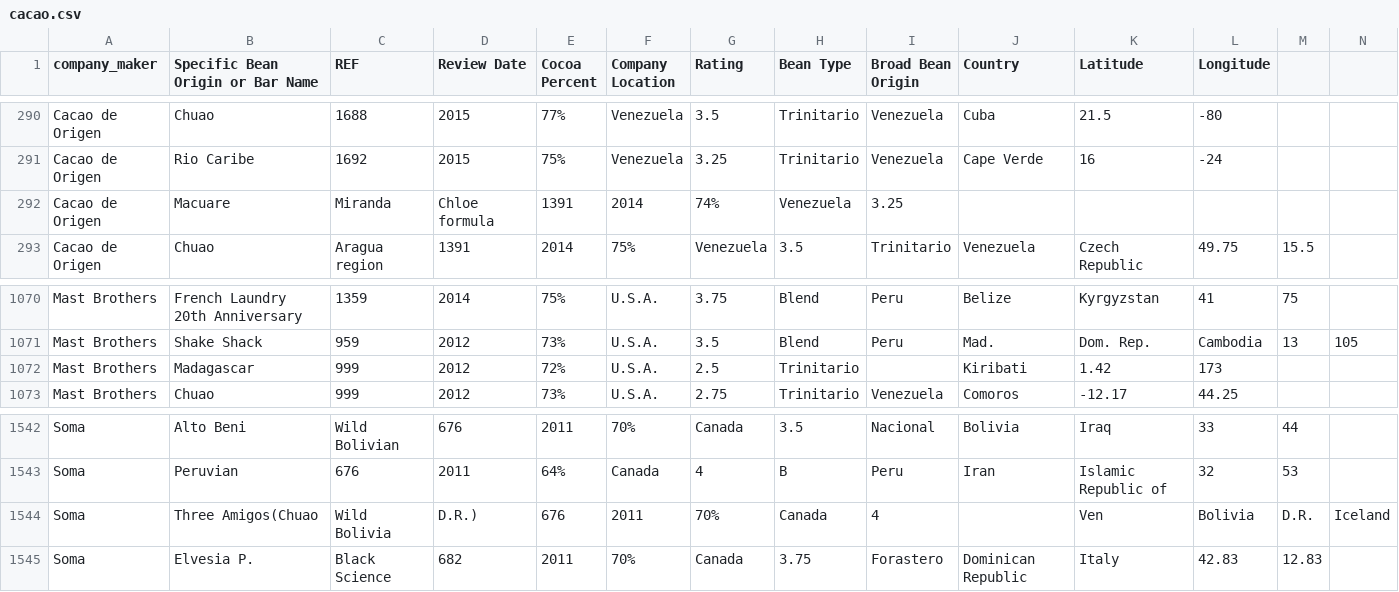
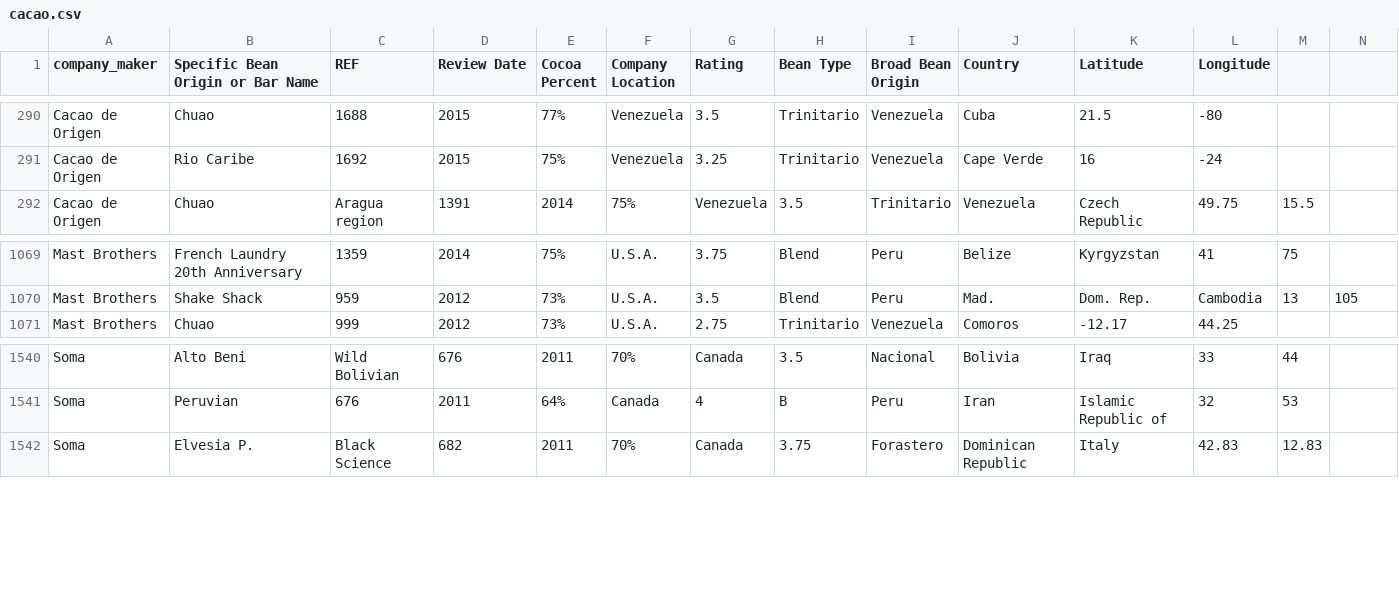
Before and after one commit to I-Georg/t03ig18AWADI-I-Georg, a CSV file: lib/assets/cacao.csv, drawn as a sheet; only a part is shown, gaps mark what is left out; rows hold the shown columns only; the diff names each change by its address in the sheet, - before the commit and + after, or states it on an @@ line.

```diff
--- a/lib/assets/cacao.csv
+++ b/lib/assets/cacao.csv
-row 292: Cacao de Origen | Macuare | Miranda | Chloe formula | 1391 | 2014 | 74% | Venezuela | 3.25
-row 1072: Mast Brothers | Madagascar | 999 | 2012 | 72% | U.S.A. | 2.5 | Trinitario |  | Kiribati | 1.42 | 173
-row 1544: Soma | Three Amigos(Chuao | Wild Bolivia | D.R.) | 676 | 2011 | 70% | Canada | 4 |  | Ven | Bolivia | D.R. | Iceland
```
Also changed, not shown: 1 other file.
